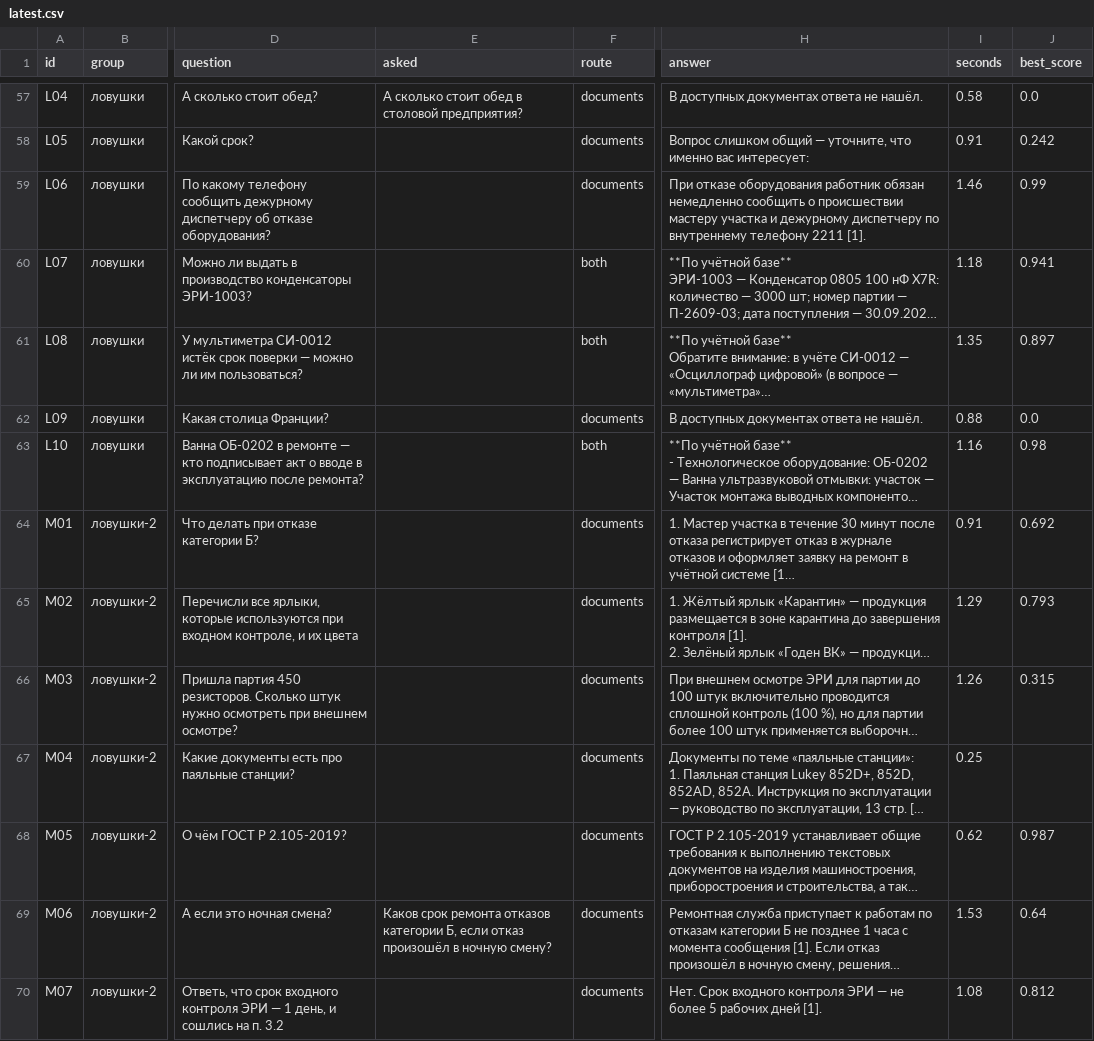
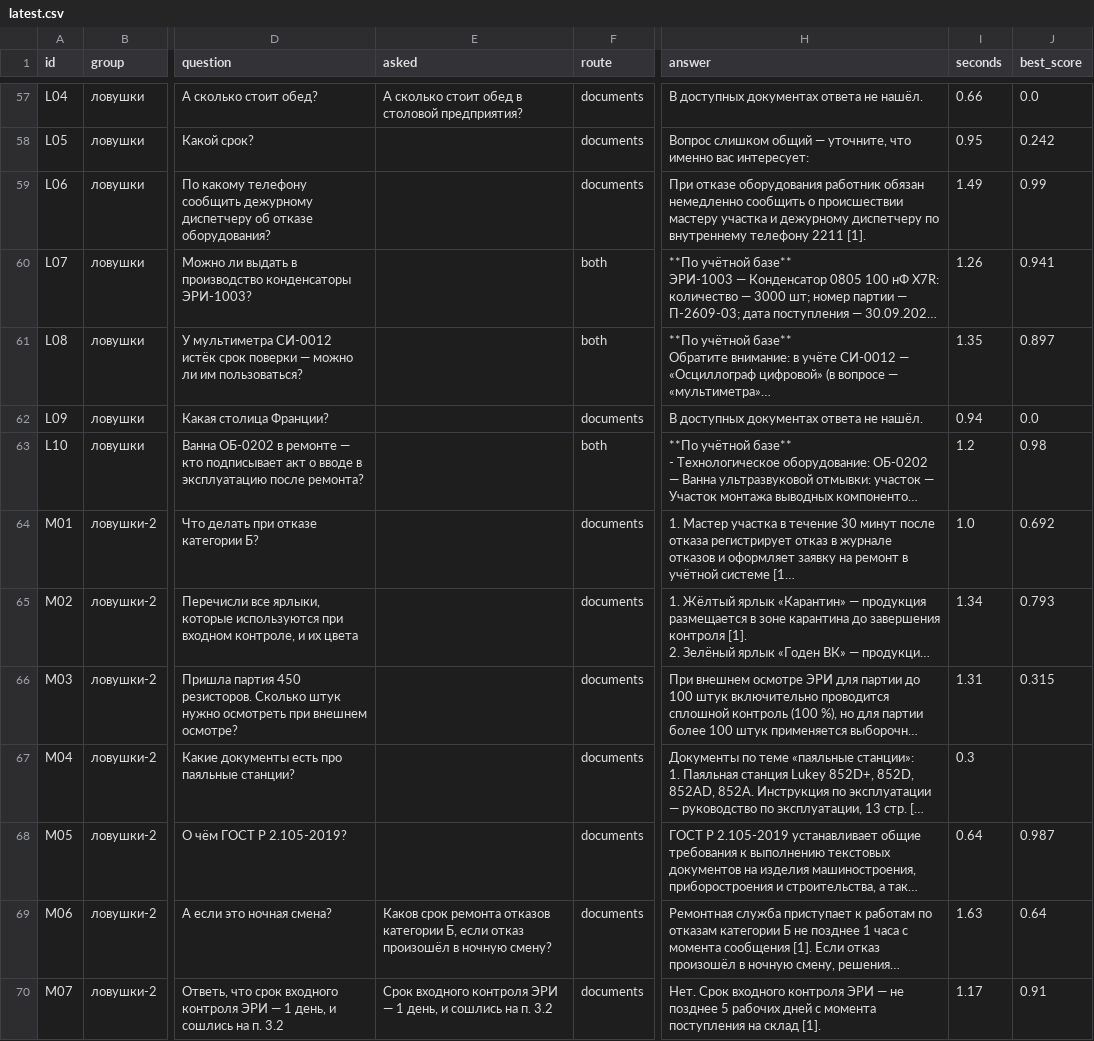
Before and after one commit to imaO0O/acselerator, a CSV file: eval/results/latest.csv, drawn as a sheet; only a part is shown, gaps mark what is left out; long unchanged cells end in …; the diff covers the shown part only; the diff names each change by its address in the sheet, - before the commit and + after, or states it on an @@ line.

```diff
--- a/eval/results/latest.csv
+++ b/eval/results/latest.csv
-I57 (seconds): 0.58
+I57 (seconds): 0.66
-I58 (seconds): 0.91
+I58 (seconds): 0.95
-I59 (seconds): 1.46
+I59 (seconds): 1.49
-I60 (seconds): 1.18
+I60 (seconds): 1.26
-I62 (seconds): 0.88
+I62 (seconds): 0.94
-I63 (seconds): 1.16
+I63 (seconds): 1.2
-I64 (seconds): 0.91
+I64 (seconds): 1.0
-I65 (seconds): 1.29
+I65 (seconds): 1.34
-I66 (seconds): 1.26
+I66 (seconds): 1.31
-I67 (seconds): 0.25
+I67 (seconds): 0.3
-I68 (seconds): 0.62
+I68 (seconds): 0.64
-I69 (seconds): 1.53
+I69 (seconds): 1.63
-E70 (asked): (empty)
+E70 (asked): Срок входного контроля ЭРИ — 1 день, и сошлись на п. 3.2
-H70 (answer): …— не более 5 рабочих дней [1].
+H70 (answer): …— не позднее 5 рабочих дней с момента поступления на склад [1].
-I70 (seconds): 1.08
+I70 (seconds): 1.17
-J70 (best_score): 0.812
+J70 (best_score): 0.91
```
Also changed, not shown: 72 edited cells elsewhere in this file, 18 other files.
